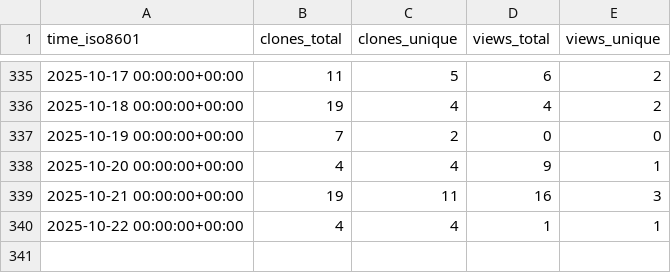
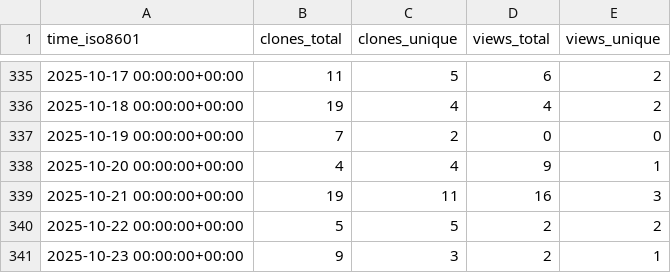
Before and after one commit to CBICA/NiChart_Project, a CSV file: CBICA/NiChart_Project/ghrs-data/views_clones_aggregate.csv, drawn as a sheet; only a part is shown, gaps mark what is left out.

```diff
--- a/CBICA/NiChart_Project/ghrs-data/views_clones_aggregate.csv
+++ b/CBICA/NiChart_Project/ghrs-data/views_clones_aggregate.csv
@@ -339,2 +339,3 @@ time_iso8601,clones_total,clones_unique,views_total,views_unique
 2025-10-21 00:00:00+00:00,19,11,16,3
-2025-10-22 00:00:00+00:00,4,4,1,1
+2025-10-22 00:00:00+00:00,5,5,2,2
+2025-10-23 00:00:00+00:00,9,3,2,1
```
Also changed, not shown: 1 other file.
